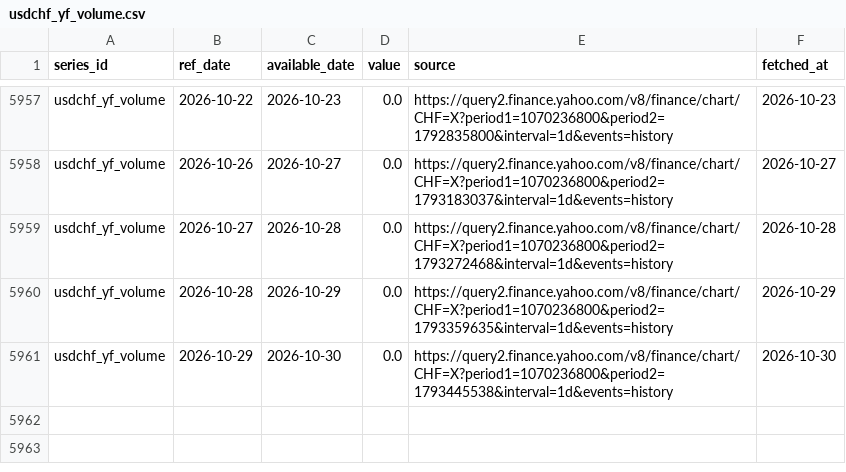
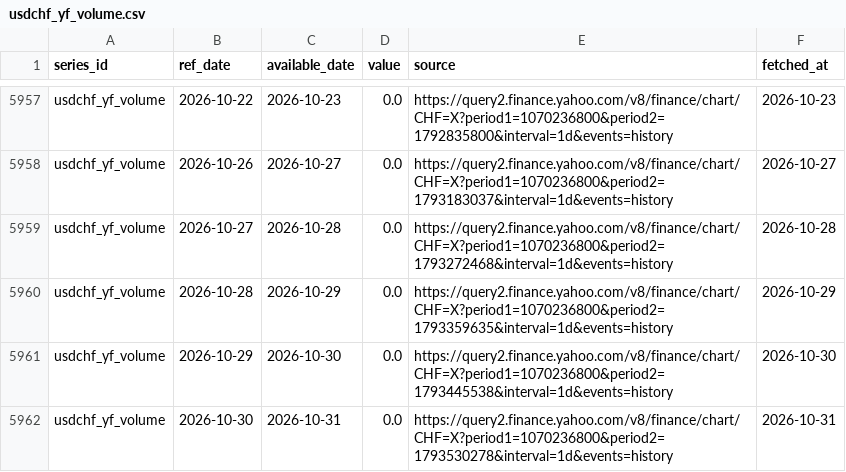
Before and after one commit to Shawhir/Commodities, a CSV file: data/store/usdchf_yf_volume.csv, drawn as a sheet; only a part is shown, gaps mark what is left out; the diff names each change by its address in the sheet, - before the commit and + after, or states it on an @@ line.

```diff
--- a/data/store/usdchf_yf_volume.csv
+++ b/data/store/usdchf_yf_volume.csv
+row 5962: usdchf_yf_volume | 2026-10-30 | 2026-10-31 | 0.0 | https://query2.finance.yahoo.com/v8/finance/chart/CHF=X?period1=1070236800&period2=1793530278&interval=1d&events=history | 2026-10-31
```
Also changed, not shown: data/store/breakeven_10y.csv, data/store/cb_gold_t_cn.csv, 25 other files.
